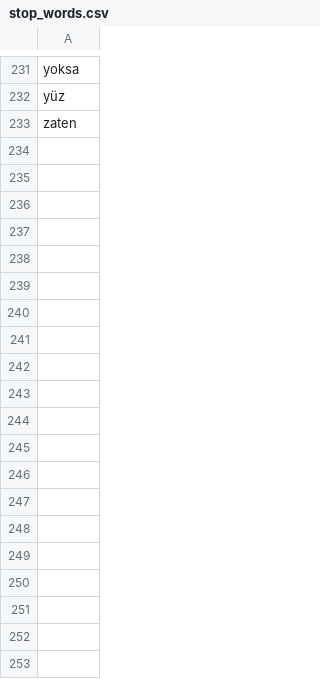
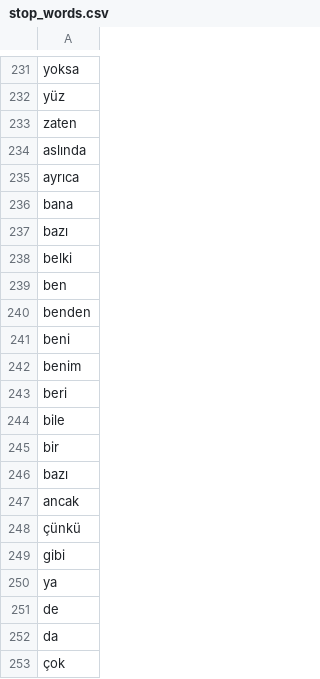
Before and after one commit to FEgebilge/SE-4475-NLP-Assignment, a CSV file: data/stop_words.csv, drawn as a sheet; only a part is shown, gaps mark what is left out; the diff covers the shown part only; the diff names each change by its address in the sheet, - before the commit and + after, or states it on an @@ line.

```diff
--- a/data/stop_words.csv
+++ b/data/stop_words.csv
+row 234: aslında
+row 235: ayrıca
+row 236: bana
+row 237: bazı
+row 238: belki
+row 239: ben
+row 240: benden
+row 241: beni
+row 242: benim
+row 243: beri
+row 244: bile
+row 245: bir
+row 246: bazı
+row 247: ancak
+row 248: çünkü
+row 249: gibi
+row 250: ya
+row 251: de
+row 252: da
+row 253: çok
```
Also changed, not shown: 107 added rows elsewhere in this file, reports/detailed_knn_report.csv, reports/performance_metrics.csv, 6 other files.
